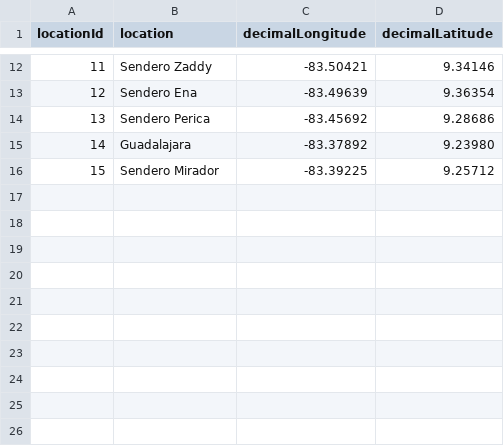
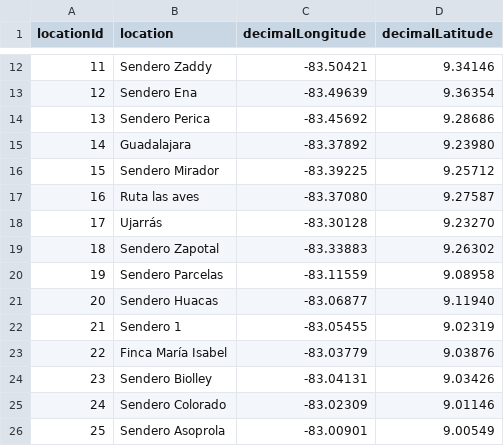
Before and after one commit to biomonitoreo-participativo/biomonitoreo-participativo-datos, a CSV file: location.csv, drawn as a sheet; only a part is shown, gaps mark what is left out; the diff names each change by its address in the sheet, - before the commit and + after, or states it on an @@ line.

Commit message:
Add files via upload

```diff
--- a/location.csv
+++ b/location.csv
+row 17: 16 | Ruta las aves | -83.37080 | 9.27587
+row 18: 17 | Ujarrás | -83.30128 | 9.23270
+row 19: 18 | Sendero Zapotal | -83.33883 | 9.26302
+row 20: 19 | Sendero Parcelas | -83.11559 | 9.08958
+row 21: 20 | Sendero Huacas | -83.06877 | 9.11940
+row 22: 21 | Sendero 1 | -83.05455 | 9.02319
+row 23: 22 | Finca María Isabel | -83.03779 | 9.03876
+row 24: 23 | Sendero Biolley | -83.04131 | 9.03426
+row 25: 24 | Sendero Colorado | -83.02309 | 9.01146
+row 26: 25 | Sendero Asoprola | -83.00901 | 9.00549
```
